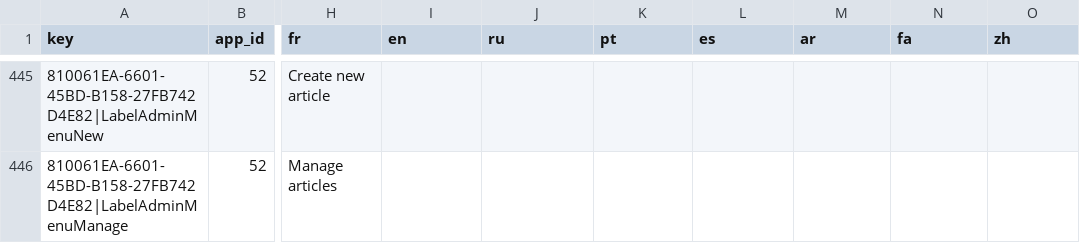
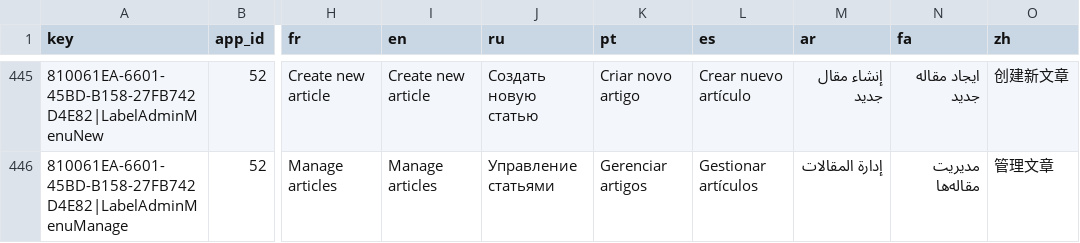
Before and after one commit to ArgumentumGames/Argumentum, a CSV file: docs/dnn-localization/eav-content.csv, drawn as a sheet; only a part is shown, gaps mark what is left out; the diff covers the shown part only; the diff names each change by its address in the sheet, - before the commit and + after, or states it on an @@ line.

```diff
--- a/docs/dnn-localization/eav-content.csv
+++ b/docs/dnn-localization/eav-content.csv
-I445 (en): (empty)
+I445 (en): Create new article
-J445 (ru): (empty)
+J445 (ru): Создать новую статью
-K445 (pt): (empty)
+K445 (pt): Criar novo artigo
-L445 (es): (empty)
+L445 (es): Crear nuevo artículo
-M445 (ar): (empty)
+M445 (ar): إنشاء مقال جديد
-N445 (fa): (empty)
+N445 (fa): ایجاد مقاله جدید
-O445 (zh): (empty)
+O445 (zh): 创建新文章
-I446 (en): (empty)
+I446 (en): Manage articles
-J446 (ru): (empty)
+J446 (ru): Управление статьями
-K446 (pt): (empty)
+K446 (pt): Gerenciar artigos
-L446 (es): (empty)
+L446 (es): Gestionar artículos
-M446 (ar): (empty)
+M446 (ar): إدارة المقالات
-N446 (fa): (empty)
+N446 (fa): مدیریت مقاله‌ها
-O446 (zh): (empty)
+O446 (zh): 管理文章
```
Also changed, not shown: 133 edited cells elsewhere in this file.
